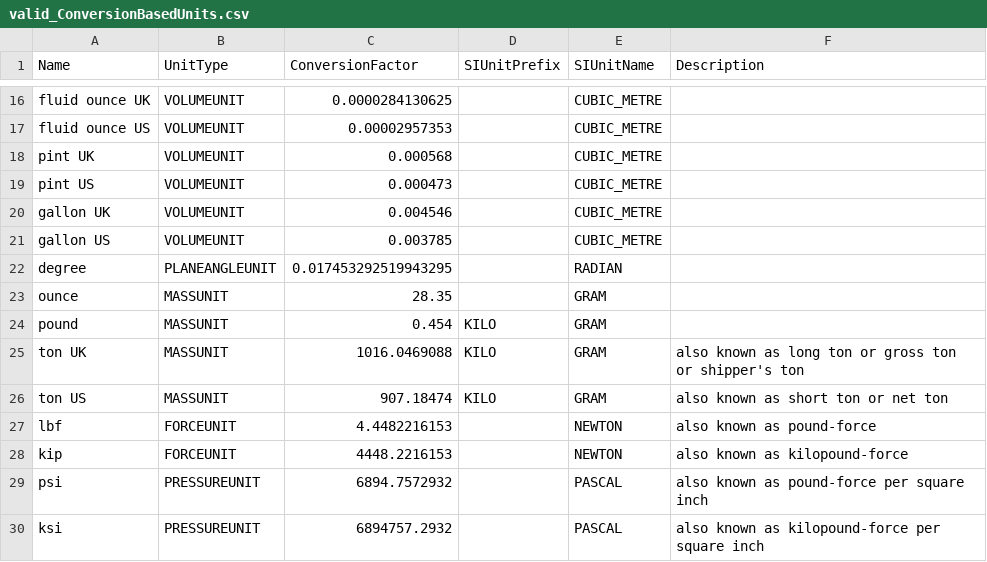
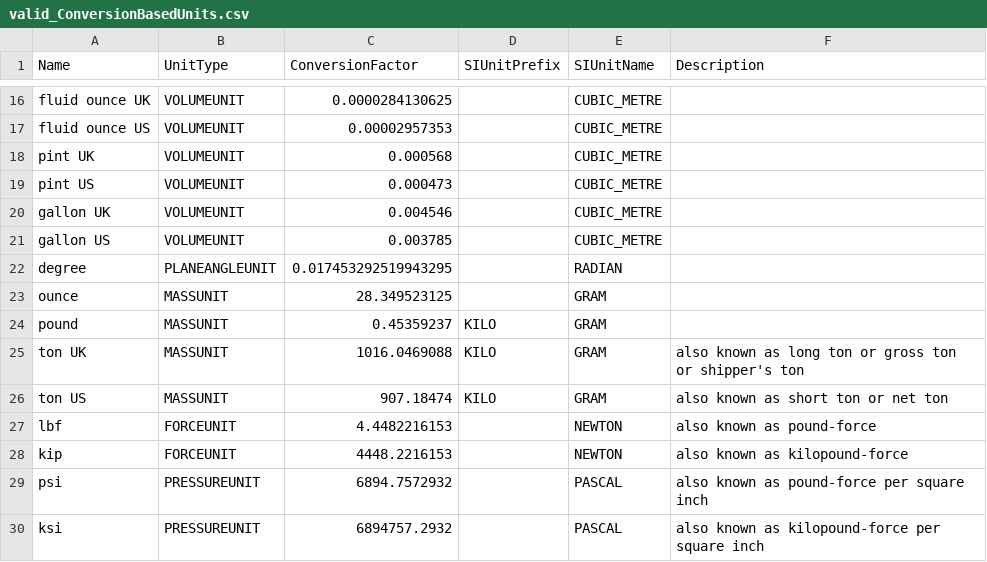
Before and after one commit to buildingSMART/ifc-gherkin-rules, a CSV file: features/resources/valid_ConversionBasedUnits.csv, drawn as a sheet; only a part is shown, gaps mark what is left out.

Commit message:
adjust mass unit factors for additional precision
(IVS-701)

```diff
--- a/features/resources/valid_ConversionBasedUnits.csv
+++ b/features/resources/valid_ConversionBasedUnits.csv
@@ -22,4 +22,4 @@ gallon US,VOLUMEUNIT,0.003785,,CUBIC_METRE
 degree,PLANEANGLEUNIT,0.017453292519943295,,RADIAN
-ounce,MASSUNIT,28.35,,GRAM
-pound,MASSUNIT,0.454,KILO,GRAM
+ounce,MASSUNIT,28.349523125,,GRAM
+pound,MASSUNIT,0.45359237,KILO,GRAM
 ton UK,MASSUNIT,1016.0469088,KILO,GRAM,also known as long ton or gross ton or shipper's ton
```
